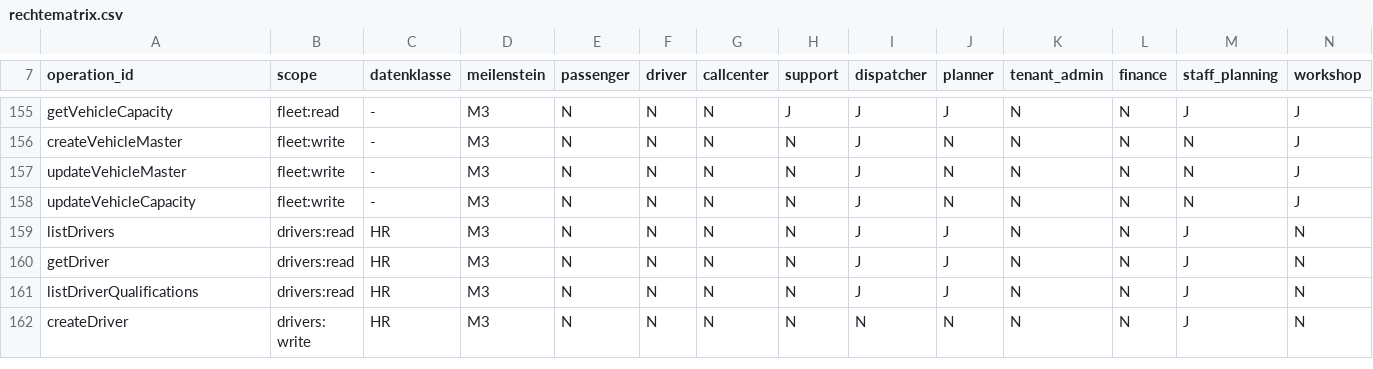
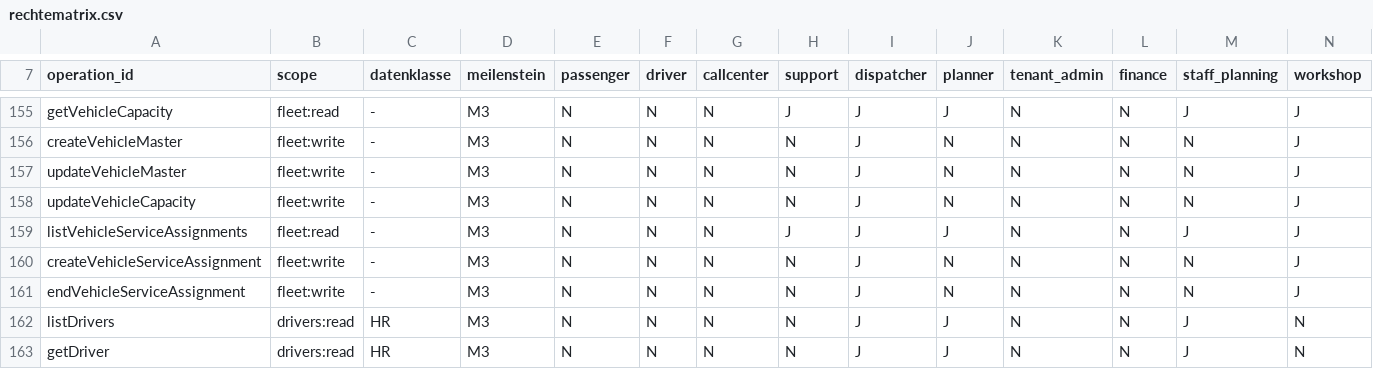
Before and after one commit to DataHub-Chiemgau/TAKTOVIA, a CSV file: backend/modules/identity/src/main/resources/rechtematrix/rechtematrix.csv, drawn as a sheet; only a part is shown, gaps mark what is left out; the shorter side is filled out with more unchanged rows; the diff names each change by its address in the sheet, - before the commit and + after, or states it on an @@ line.

```diff
--- a/backend/modules/identity/src/main/resources/rechtematrix/rechtematrix.csv
+++ b/backend/modules/identity/src/main/resources/rechtematrix/rechtematrix.csv
+row 159: listVehicleServiceAssignments | fleet:read | - | M3 | N | N | N | J | J | J | N | N | J | J
+row 160: createVehicleServiceAssignment | fleet:write | - | M3 | N | N | N | N | J | N | N | N | N | J
+row 161: endVehicleServiceAssignment | fleet:write | - | M3 | N | N | N | N | J | N | N | N | N | J
```
Also changed, not shown: 42 other files.
